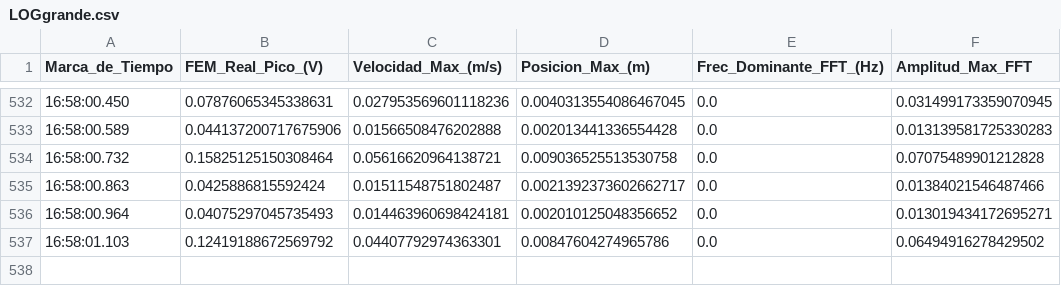
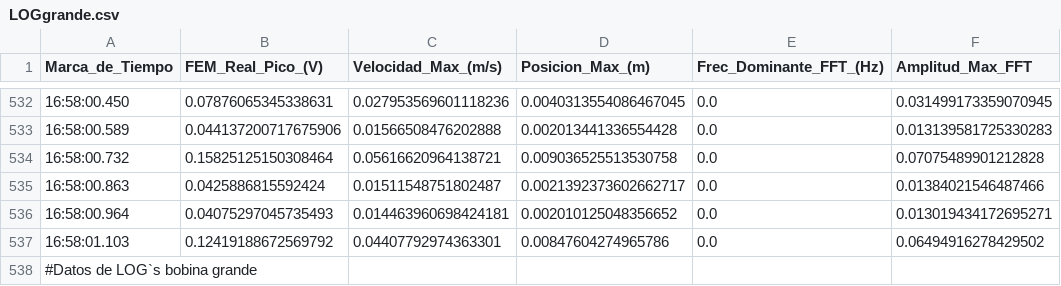
Before and after one commit to santvh11/Sismometro, a CSV file: LOGgrande.csv, drawn as a sheet; only a part is shown, gaps mark what is left out; the diff names each change by its address in the sheet, - before the commit and + after, or states it on an @@ line.

```diff
--- a/LOGgrande.csv
+++ b/LOGgrande.csv
+row 538: #Datos de LOG`s bobina grande
```
Also changed, not shown: LOGchiqui.csv.
